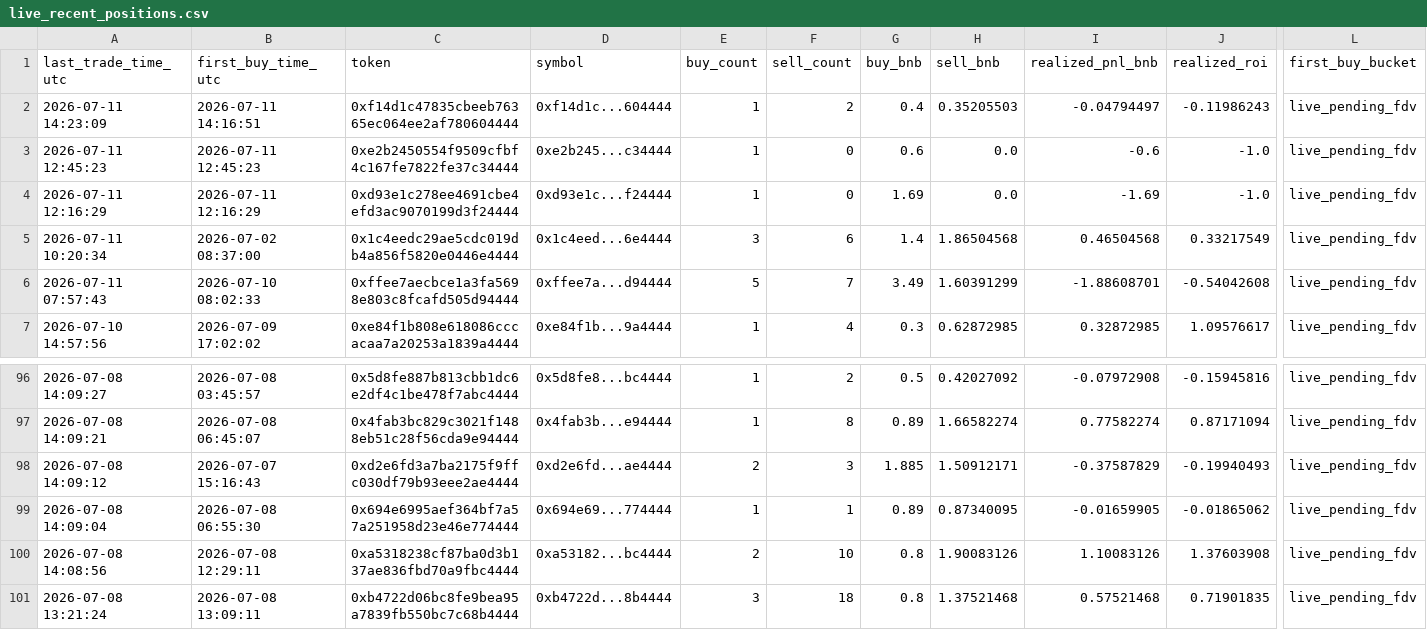
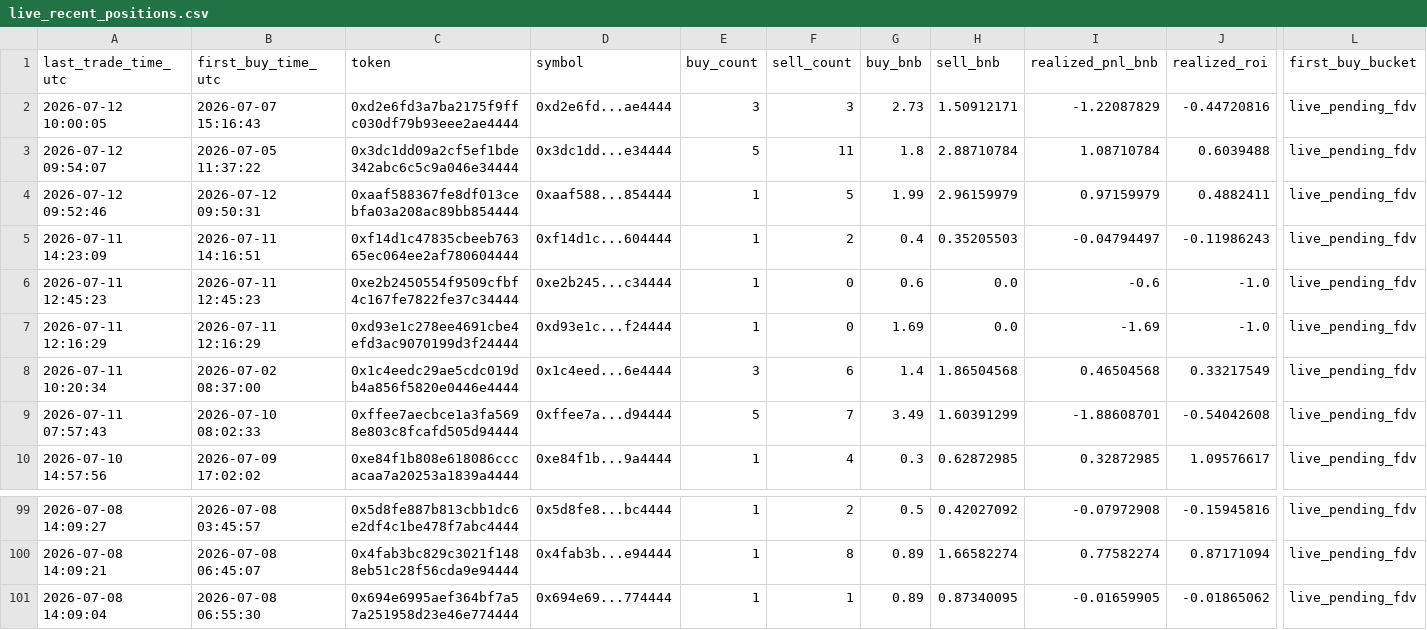
Before and after one commit to hahahakang/bsc-fourmeme-analysis-live, a CSV file: data/live_recent_positions.csv, drawn as a sheet; only a part is shown, gaps mark what is left out; removed rows and columns are numbered as before the commit, all else as after; rows hold the shown columns only; the diff names each change by its address in the sheet, - before the commit and + after, or states it on an @@ line.

```diff
--- a/data/live_recent_positions.csv
+++ b/data/live_recent_positions.csv
+row 2: 2026-07-12 10:00:05 | 2026-07-07 15:16:43 | 0xd2e6fd3a7ba2175f9ffc030df79b93eee2ae4444 | 0xd2e6fd...ae4444 | 3 | 3 | 2.73 | 1.50912171 | -1.22087829 | -0.44720816 | live_pending_fdv
+row 3: 2026-07-12 09:54:07 | 2026-07-05 11:37:22 | 0x3dc1dd09a2cf5ef1bde342abc6c5c9a046e34444 | 0x3dc1dd...e34444 | 5 | 11 | 1.8 | 2.88710784 | 1.08710784 | 0.6039488 | live_pending_fdv
+row 4: 2026-07-12 09:52:46 | 2026-07-12 09:50:31 | 0xaaf588367fe8df013cebfa03a208ac89bb854444 | 0xaaf588...854444 | 1 | 5 | 1.99 | 2.96159979 | 0.97159979 | 0.4882411 | live_pending_fdv
-row 98: 2026-07-08 14:09:12 | 2026-07-07 15:16:43 | 0xd2e6fd3a7ba2175f9ffc030df79b93eee2ae4444 | 0xd2e6fd...ae4444 | 2 | 3 | 1.885 | 1.50912171 | -0.37587829 | -0.19940493 | live_pending_fdv
-row 100: 2026-07-08 14:08:56 | 2026-07-08 12:29:11 | 0xa5318238cf87ba0d3b137ae836fbd70a9fbc4444 | 0xa53182...bc4444 | 2 | 10 | 0.8 | 1.90083126 | 1.10083126 | 1.37603908 | live_pending_fdv
-row 101: 2026-07-08 13:21:24 | 2026-07-08 13:09:11 | 0xb4722d06bc8fe9bea95a7839fb550bc7c68b4444 | 0xb4722d...8b4444 | 3 | 18 | 0.8 | 1.37521468 | 0.57521468 | 0.71901835 | live_pending_fdv
```
Also changed, not shown: data/live_events.csv, data/live_recent_buys.csv, 5 other files.
